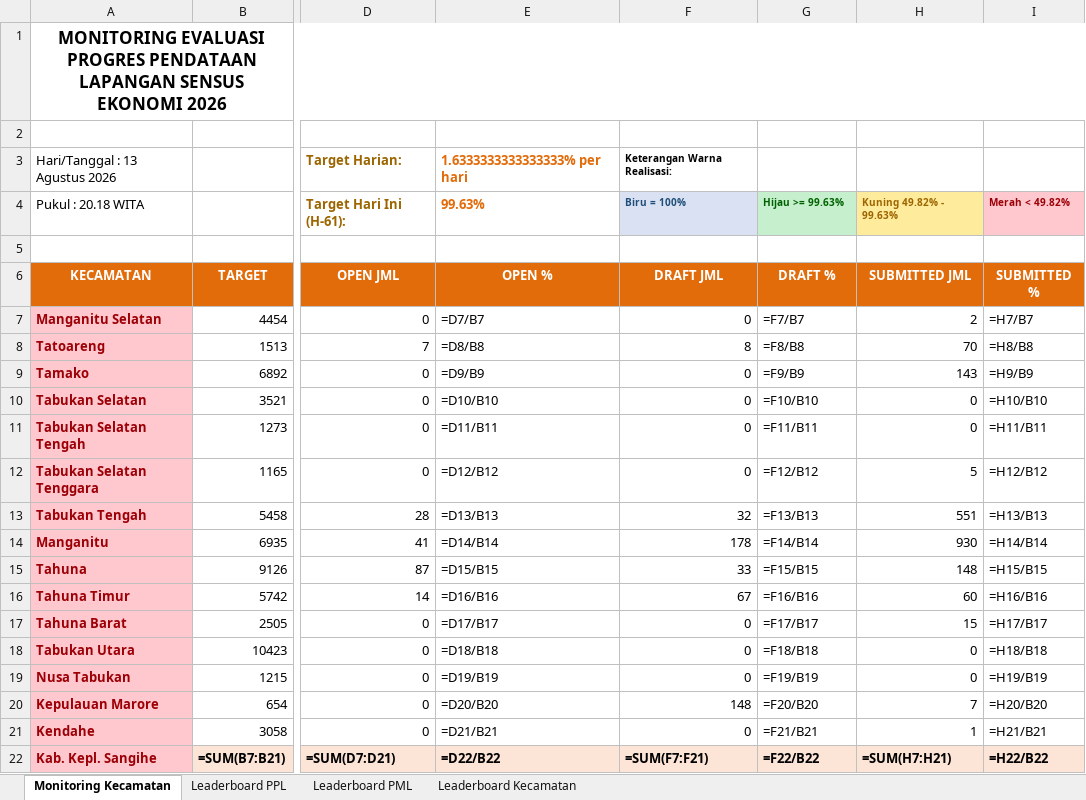
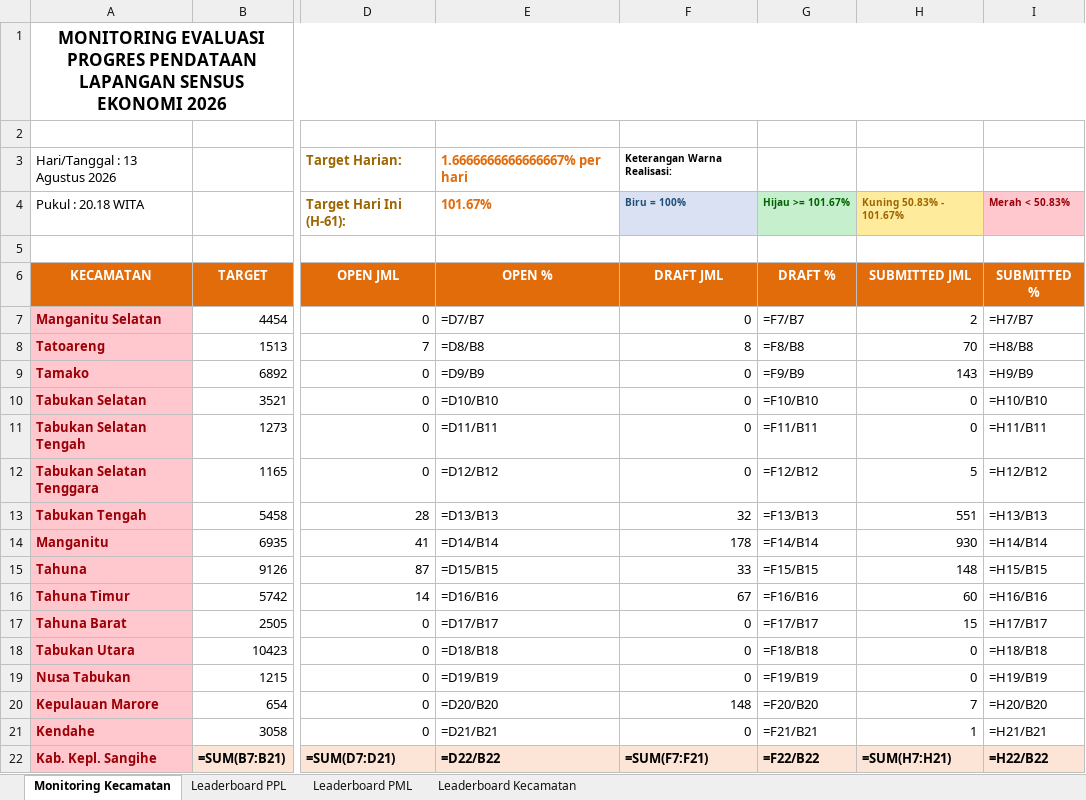
Before and after one commit to danimat15/fasih-sm-scrapper, an Excel workbook: dashboard/public/Report_Dashboard_Evening.xlsx, sheet Monitoring Kecamatan, drawn as a sheet; only a part is shown, gaps mark what is left out; values as stored, in another font and other column widths than the file's, no borders; formulas without a stored value are shown as written; the diff names each change by its address in the sheet, - before the commit and + after, or states it on an @@ line.

```diff
--- a/dashboard/public/Report_Dashboard_Evening.xlsx (sheet Monitoring Kecamatan)
+++ b/dashboard/public/Report_Dashboard_Evening.xlsx (sheet Monitoring Kecamatan)
-E3 (OPEN %): 1.6333333333333333% per hari
+E3 (OPEN %): 1.6666666666666667% per hari
-E4 (OPEN %): 99.63%
+E4 (OPEN %): 101.67%
-G4 (DRAFT %): Hijau >= 99.63%
+G4 (DRAFT %): Hijau >= 101.67%
-H4 (SUBMITTED JML): Kuning 49.82% - 99.63%
+H4 (SUBMITTED JML): Kuning 50.83% - 101.67%
-I4 (SUBMITTED %): Merah < 49.82%
+I4 (SUBMITTED %): Merah < 50.83%
```
Also changed, not shown: sheet Leaderboard PPL, sheet Leaderboard PML, sheet Leaderboard Kecamatan, dashboard/public/Monev_Pendataan_SE2026_Evening.xlsx, dashboard/public/Monev_Pendataan_SE2026_Latest.xlsx, 1 other file.
